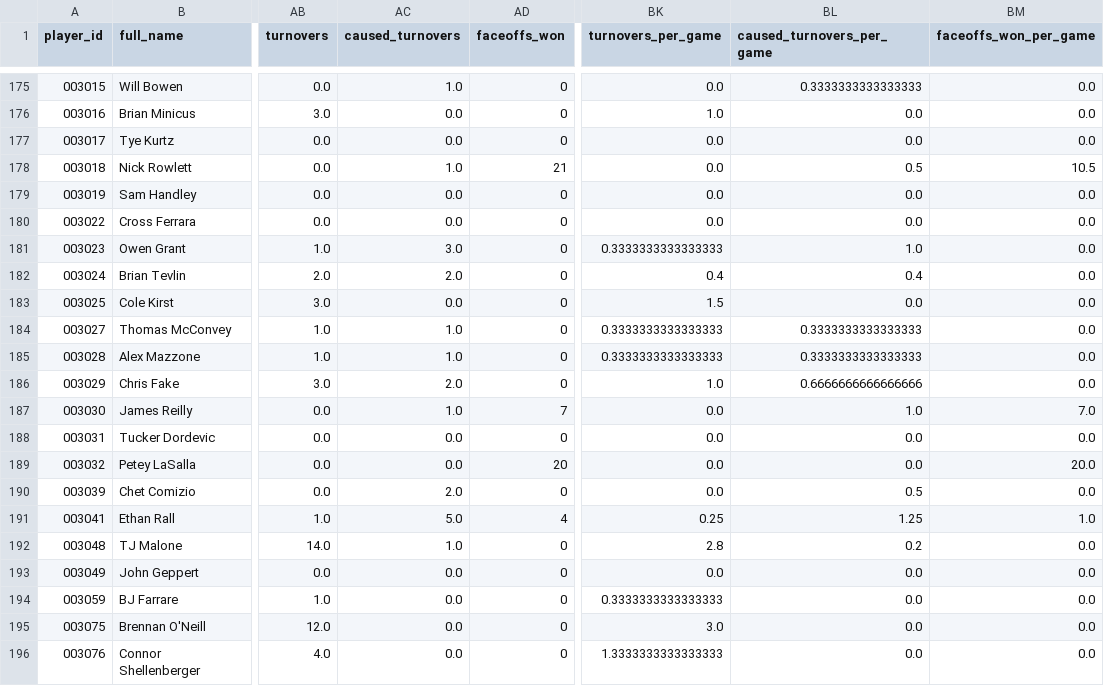
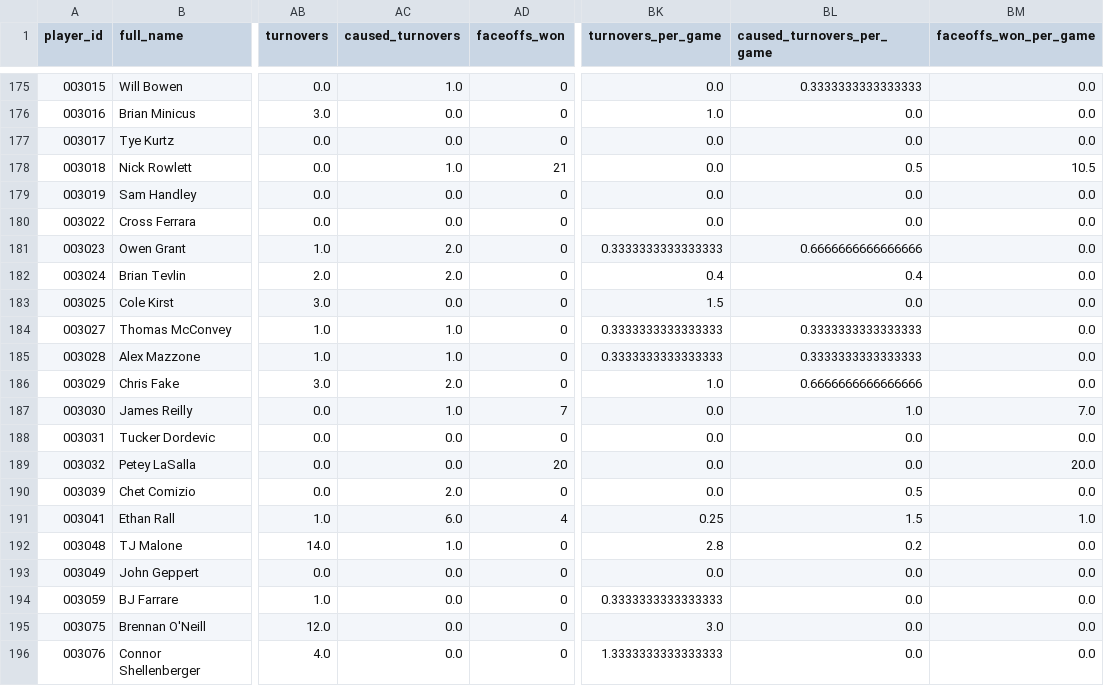
Before and after one commit to ajpayzant/PLL_Analytics, a CSV file: data/curated_data/all_requested_seasons/player_career_stats_playoffs.csv, drawn as a sheet; only a part is shown, gaps mark what is left out; the diff names each change by its address in the sheet, - before the commit and + after, or states it on an @@ line.

```diff
--- a/data/curated_data/all_requested_seasons/player_career_stats_playoffs.csv
+++ b/data/curated_data/all_requested_seasons/player_career_stats_playoffs.csv
-AC181 (caused_turnovers): 3.0
+AC181 (caused_turnovers): 2.0
-BL181 (caused_turnovers_per_game): 1.0
+BL181 (caused_turnovers_per_game): 0.6666666666666666
-AC191 (caused_turnovers): 5.0
+AC191 (caused_turnovers): 6.0
-BL191 (caused_turnovers_per_game): 1.25
+BL191 (caused_turnovers_per_game): 1.5
```
Also changed, not shown: data/curated_data/all_requested_seasons/player_last10_stats_playoffs.csv, data/curated_data/all_requested_seasons/player_last5_stats_playoffs.csv, 40 other files.
